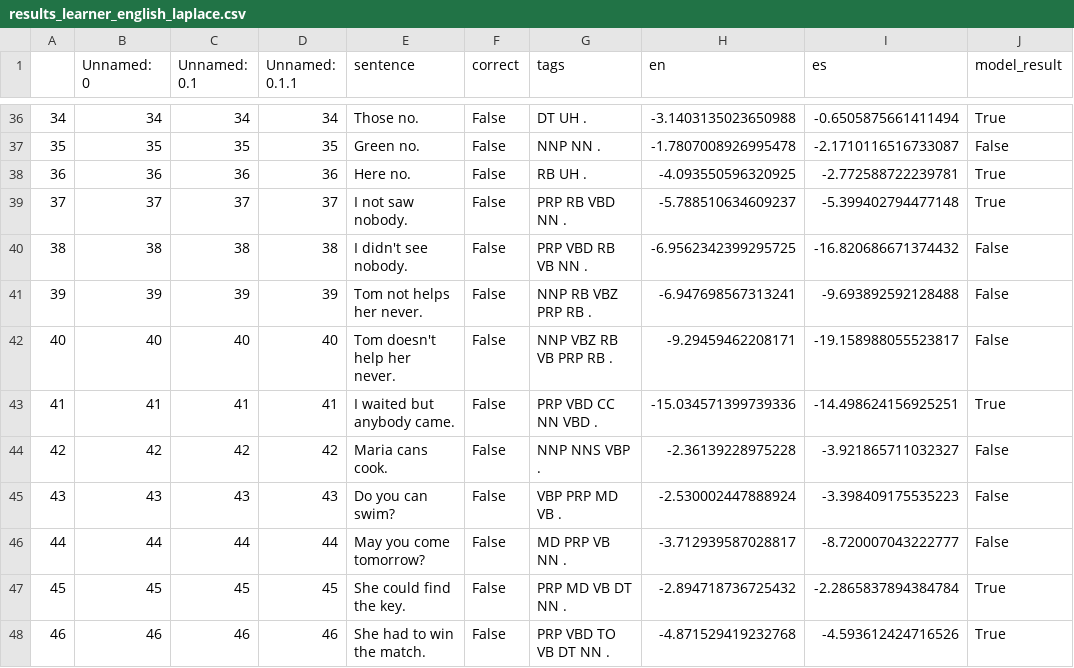
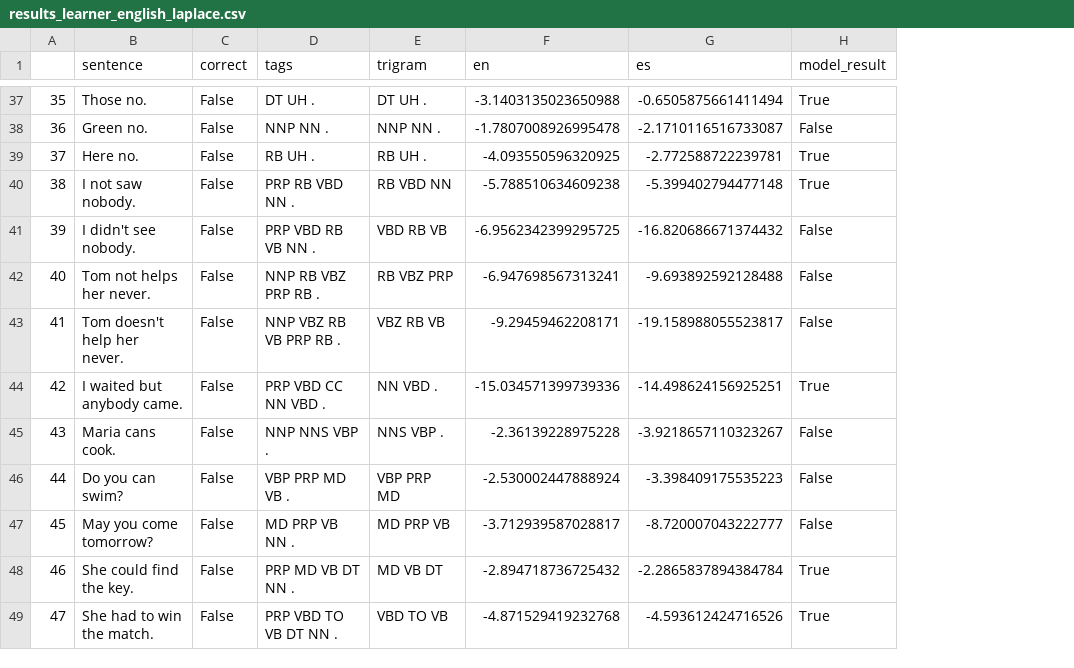
Before and after one commit to leticiawanderley/identifying-nlt, a CSV file: data/results_learner_english_laplace.csv, drawn as a sheet; only a part is shown, gaps mark what is left out; removed rows and columns are numbered as before the commit, all else as after; the diff covers the shown part only; the diff names each change by its address in the sheet, - before the commit and + after, or states it on an @@ line.

```diff
--- a/data/results_learner_english_laplace.csv
+++ b/data/results_learner_english_laplace.csv
-column B (Unnamed: 0), rows 36-48: 34 | 35 | 36 | 37 | 38 | 39 | 40 | 41 | 42 | 43 | 44 | 45 | 46
-column C (Unnamed: 0.1), rows 36-48: 34 | 35 | 36 | 37 | 38 | 39 | 40 | 41 | 42 | 43 | 44 | 45 | 46
-column D (Unnamed: 0.1.1), rows 36-48: 34 | 35 | 36 | 37 | 38 | 39 | 40 | 41 | 42 | 43 | 44 | 45 | 46
+column E (trigram), rows 37-49: DT UH . | NNP NN . | RB UH . | RB VBD NN | VBD RB VB | RB VBZ PRP | VBZ RB VB | NN VBD . | NNS VBP . | VBP PRP MD | MD PRP VB | MD VB DT | VBD TO VB
@@ column A renumbered from row 21 down @@
-F40 (en): -5.788510634609237
+F40 (en): -5.788510634609238
-G45 (es): -3.921865711032327
+G45 (es): -3.9218657110323267
```
Also changed, not shown: 4 added rows, 2 removed rows and 16 edited cells elsewhere in this file, data/results_learner_english_interpolation.csv, data/results_learner_english_unsmoothed.csv, 4 other files.
